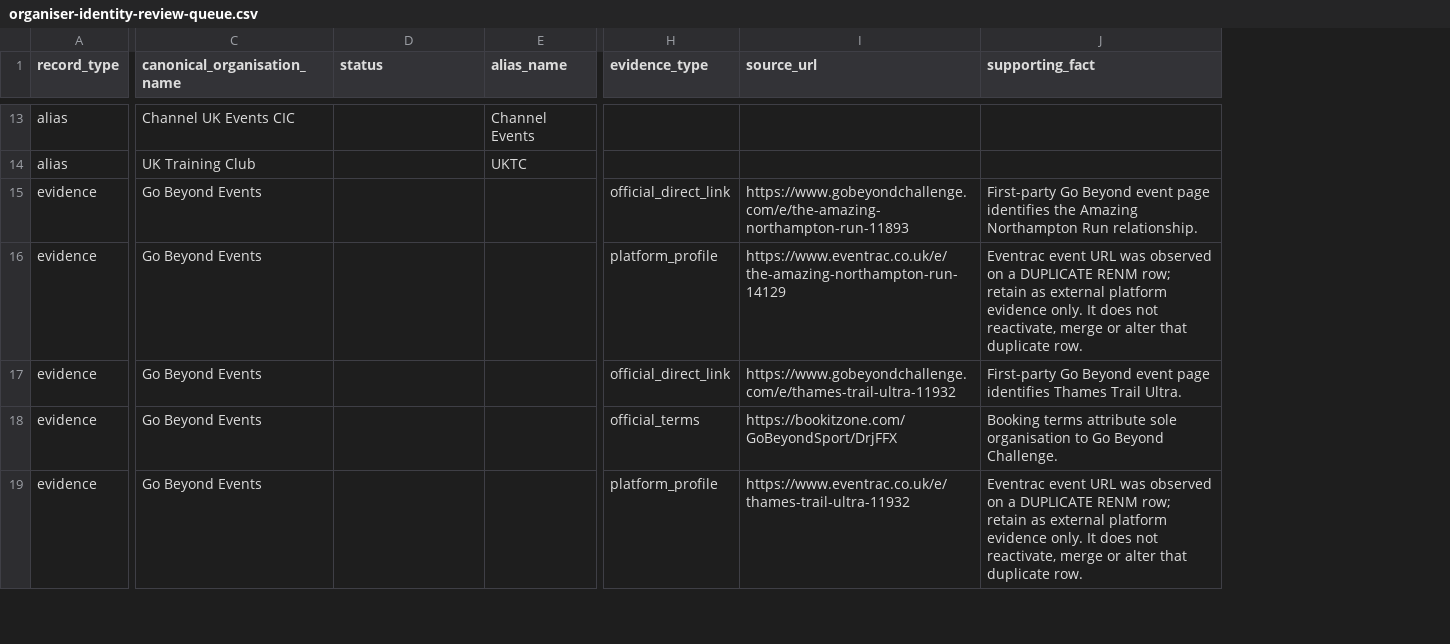
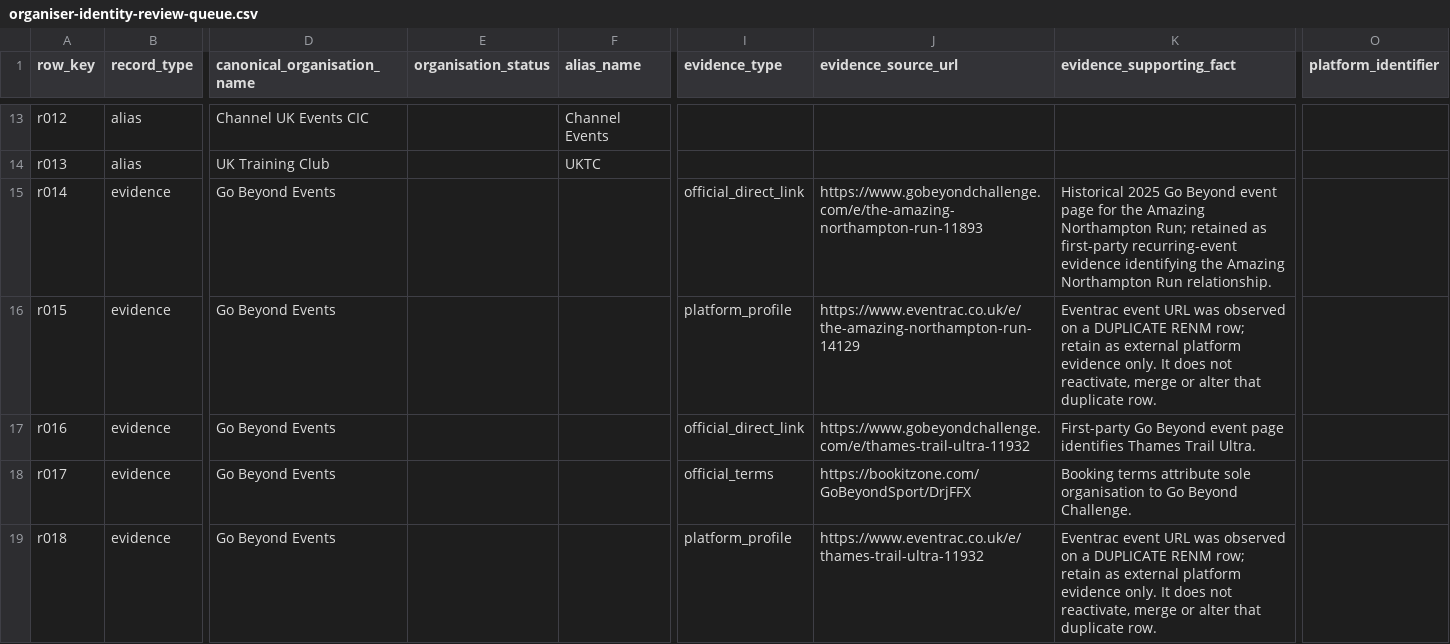
Before and after one commit to MBLRENM26/run-near-me-app, a CSV file: organiser-identity-audit/organiser-identity-review-queue.csv, drawn as a sheet; only a part is shown, gaps mark what is left out; addresses are those after the commit; the diff covers the shown part only; the diff names each change by its address in the sheet, - before the commit and + after, or states it on an @@ line.

```diff
--- a/organiser-identity-audit/organiser-identity-review-queue.csv
+++ b/organiser-identity-audit/organiser-identity-review-queue.csv
+column A (row_key), rows 13-19: r012 | r013 | r014 | r015 | r016 | r017 | r018
+column O (platform_identifier), empty
-E1: status
+E1: organisation_status
-J1: source_url
+J1: evidence_source_url
-K1: supporting_fact
+K1: evidence_supporting_fact
-K15 (evidence_supporting_fact): First-party Go Beyond event page identifies the Amazing…
+K15 (evidence_supporting_fact): Historical 2025 Go Beyond event page for the Amazing Northampton Run; retained as first-party recurring-event evidence identifying the Amazing…
```
Also changed, not shown: 7 edited cells elsewhere in this file.
